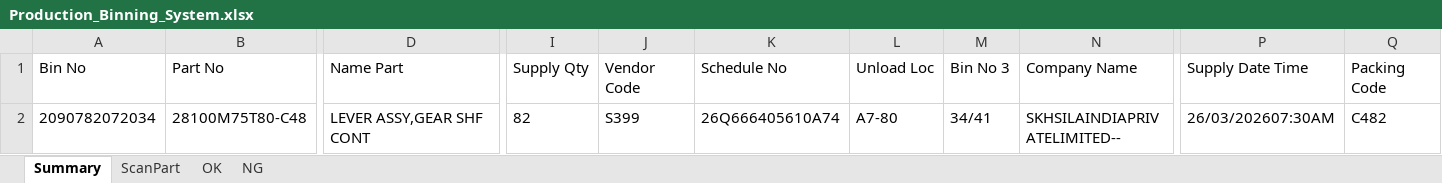
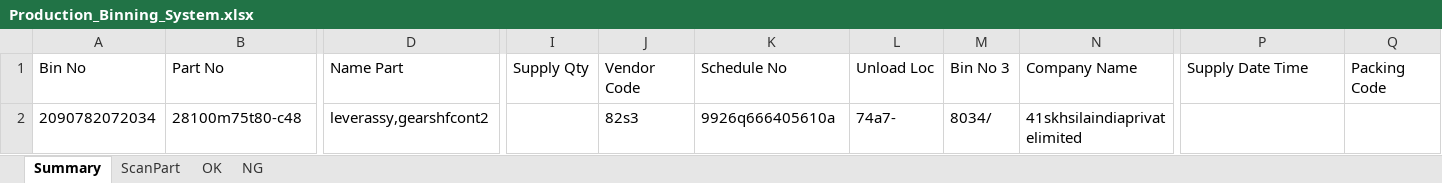
Before and after one commit to samcontrolsit-dotcom/dispatch_skhsila, an Excel workbook: backend/Production_Binning_System.xlsx, sheet Summary, drawn as a sheet; only a part is shown, gaps mark what is left out; values as stored, in another font and other column widths than the file's, no borders; the diff covers the shown part only; the diff names each change by its address in the sheet, - before the commit and + after, or states it on an @@ line.

```diff
--- a/backend/Production_Binning_System.xlsx (sheet Summary)
+++ b/backend/Production_Binning_System.xlsx (sheet Summary)
-B2 (Part No): 28100M75T80-C48
+B2 (Part No): 28100m75t80-c48
-D2 (Name Part): LEVER ASSY,GEAR SHF CONT
+D2 (Name Part): leverassy,gearshfcont2
-I2 (Supply Qty): 82
+I2 (Supply Qty): (empty)
-J2 (Vendor Code): S399
+J2 (Vendor Code): 82s3
-K2 (Schedule No): 26Q666405610A74
+K2 (Schedule No): 9926q666405610a
-L2 (Unload Loc): A7-80
+L2 (Unload Loc): 74a7-
-M2 (Bin No 3): 34/41
+M2 (Bin No 3): 8034/
-N2 (Company Name): SKHSILAINDIAPRIVATELIMITED--
+N2 (Company Name): 41skhsilaindiaprivatelimited
-P2 (Supply Date Time): 26/03/202607:30AM
+P2 (Supply Date Time): (empty)
-Q2 (Packing Code): C482
+Q2 (Packing Code): (empty)
```
Also changed, not shown: 4 edited cells elsewhere in this sheet, sheet ScanPart, sheet NG, sheet OK, 7 other files.
